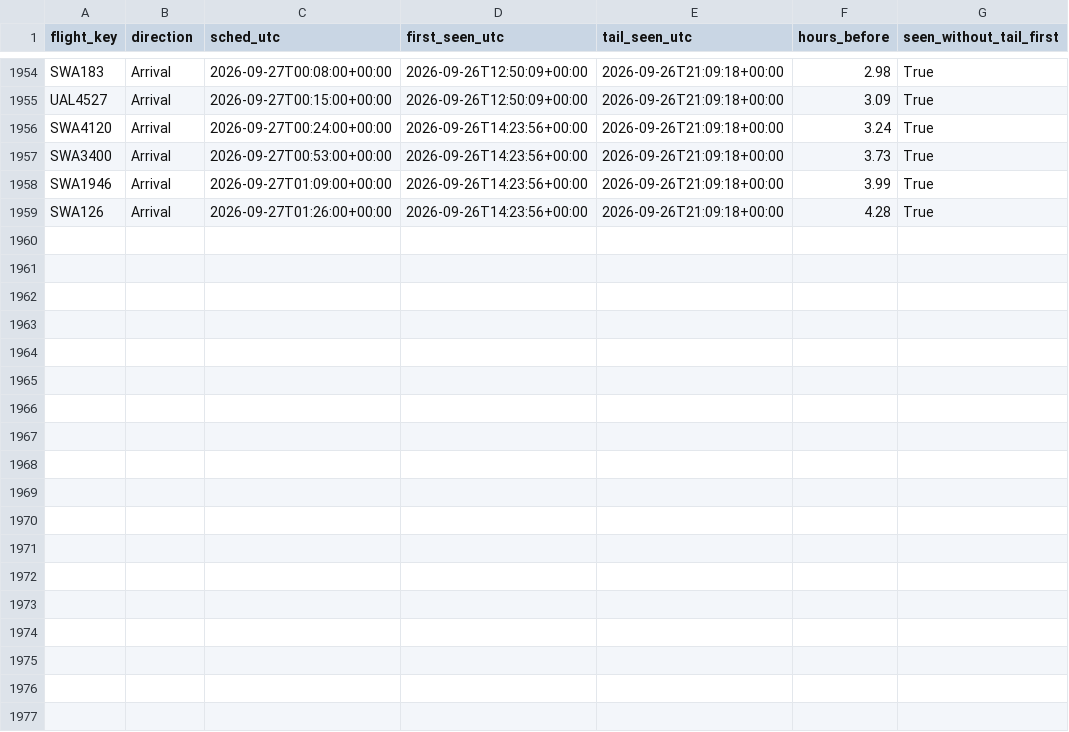
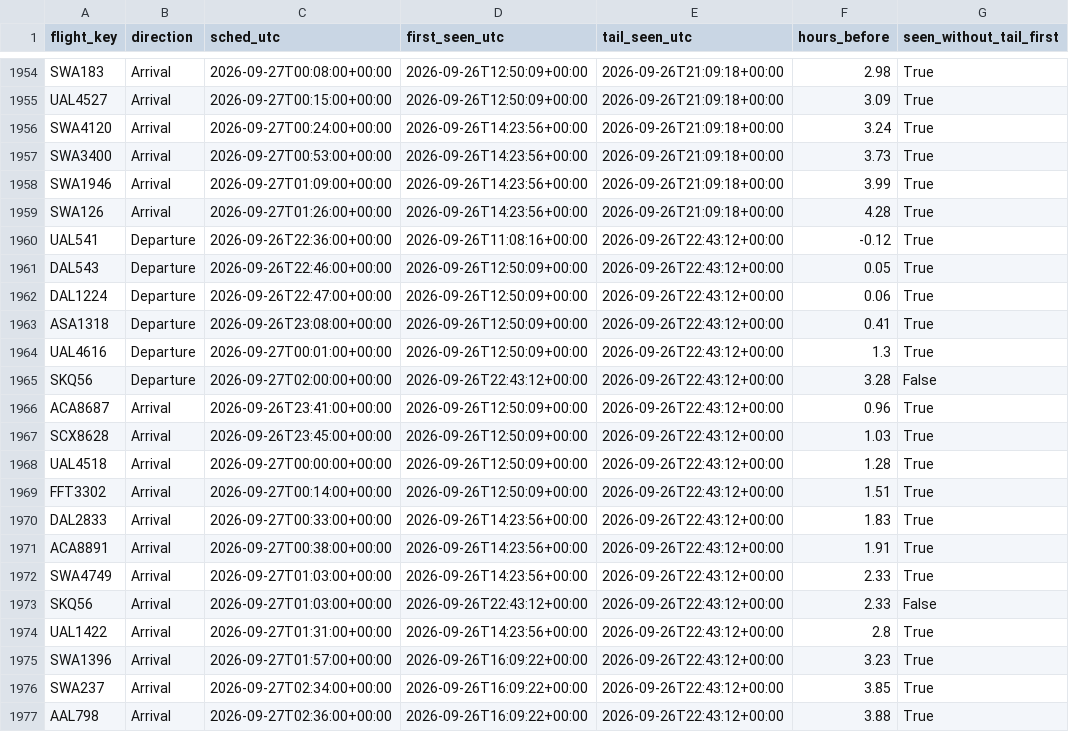
Before and after one commit to akshajtibrewala-collab/stl-alerts, a CSV file: state/lead_times.csv, drawn as a sheet; only a part is shown, gaps mark what is left out.

```diff
--- a/state/lead_times.csv
+++ b/state/lead_times.csv
@@ -1959 +1959,19 @@ SWA1946,Arrival,2026-09-27T01:09:00+00:00,2026-09-26T14:23:56+00:00,2026-09-26T2
 SWA126,Arrival,2026-09-27T01:26:00+00:00,2026-09-26T14:23:56+00:00,2026-09-26T21:09:18+00:00,4.28,True
+UAL541,Departure,2026-09-26T22:36:00+00:00,2026-09-26T11:08:16+00:00,2026-09-26T22:43:12+00:00,-0.12,True
+DAL543,Departure,2026-09-26T22:46:00+00:00,2026-09-26T12:50:09+00:00,2026-09-26T22:43:12+00:00,0.05,True
+DAL1224,Departure,2026-09-26T22:47:00+00:00,2026-09-26T12:50:09+00:00,2026-09-26T22:43:12+00:00,0.06,True
+ASA1318,Departure,2026-09-26T23:08:00+00:00,2026-09-26T12:50:09+00:00,2026-09-26T22:43:12+00:00,0.41,True
+UAL4616,Departure,2026-09-27T00:01:00+00:00,2026-09-26T12:50:09+00:00,2026-09-26T22:43:12+00:00,1.3,True
+SKQ56,Departure,2026-09-27T02:00:00+00:00,2026-09-26T22:43:12+00:00,2026-09-26T22:43:12+00:00,3.28,False
+ACA8687,Arrival,2026-09-26T23:41:00+00:00,2026-09-26T12:50:09+00:00,2026-09-26T22:43:12+00:00,0.96,True
+SCX8628,Arrival,2026-09-26T23:45:00+00:00,2026-09-26T12:50:09+00:00,2026-09-26T22:43:12+00:00,1.03,True
+UAL4518,Arrival,2026-09-27T00:00:00+00:00,2026-09-26T12:50:09+00:00,2026-09-26T22:43:12+00:00,1.28,True
+FFT3302,Arrival,2026-09-27T00:14:00+00:00,2026-09-26T12:50:09+00:00,2026-09-26T22:43:12+00:00,1.51,True
+DAL2833,Arrival,2026-09-27T00:33:00+00:00,2026-09-26T14:23:56+00:00,2026-09-26T22:43:12+00:00,1.83,True
+ACA8891,Arrival,2026-09-27T00:38:00+00:00,2026-09-26T14:23:56+00:00,2026-09-26T22:43:12+00:00,1.91,True
+SWA4749,Arrival,2026-09-27T01:03:00+00:00,2026-09-26T14:23:56+00:00,2026-09-26T22:43:12+00:00,2.33,True
+SKQ56,Arrival,2026-09-27T01:03:00+00:00,2026-09-26T22:43:12+00:00,2026-09-26T22:43:12+00:00,2.33,False
+UAL1422,Arrival,2026-09-27T01:31:00+00:00,2026-09-26T14:23:56+00:00,2026-09-26T22:43:12+00:00,2.8,True
+SWA1396,Arrival,2026-09-27T01:57:00+00:00,2026-09-26T16:09:22+00:00,2026-09-26T22:43:12+00:00,3.23,True
+SWA237,Arrival,2026-09-27T02:34:00+00:00,2026-09-26T16:09:22+00:00,2026-09-26T22:43:12+00:00,3.85,True
+AAL798,Arrival,2026-09-27T02:36:00+00:00,2026-09-26T16:09:22+00:00,2026-09-26T22:43:12+00:00,3.88,True
```
Also changed, not shown: 1 other file.
